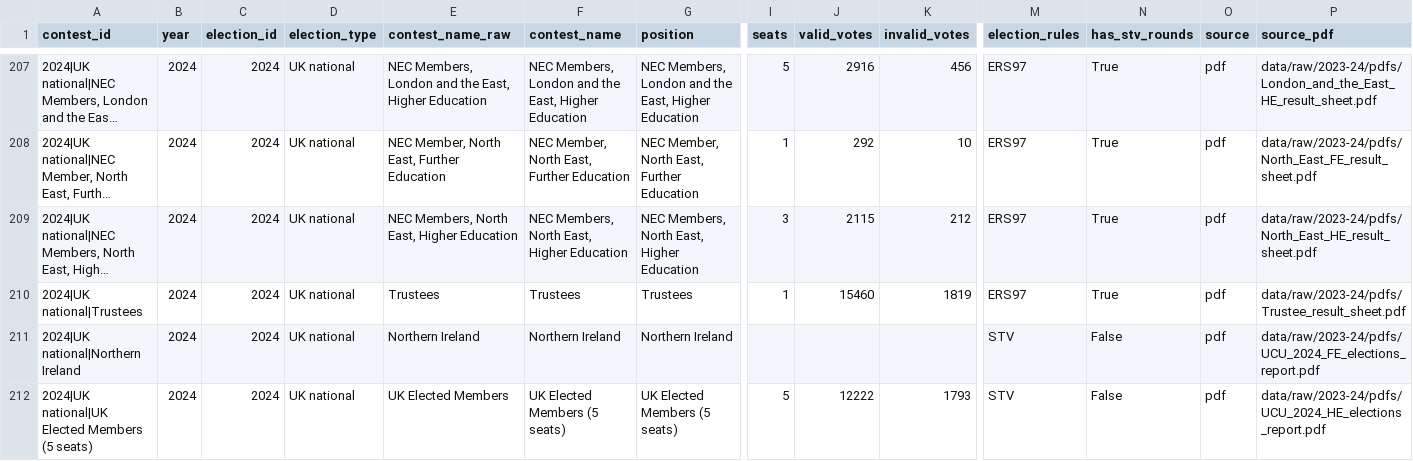
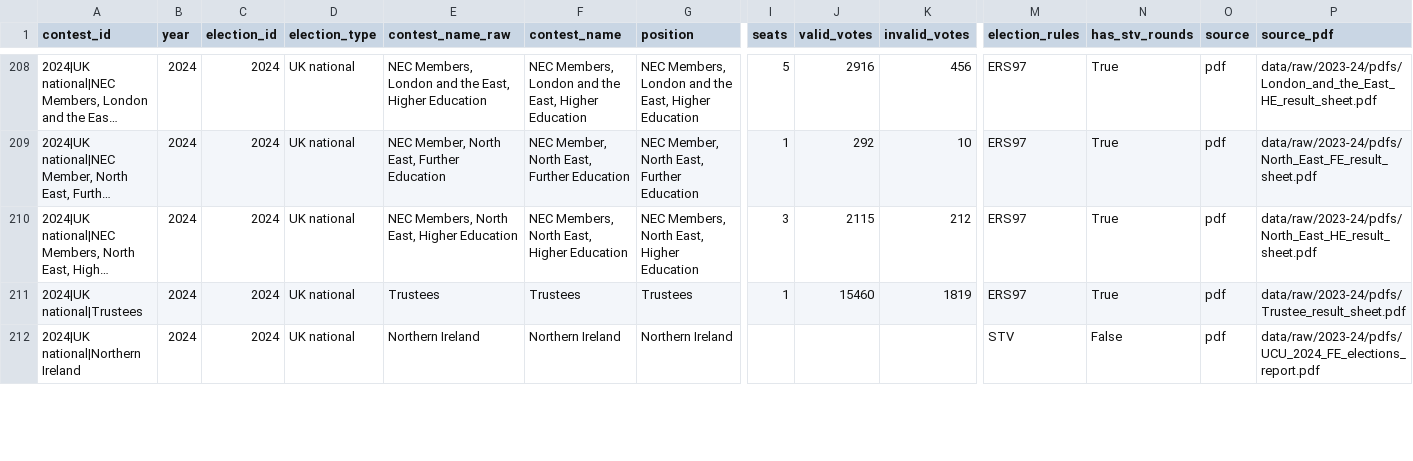
Before and after one commit to bparsia/ucuelections, a CSV file: data/processed/contests.csv, drawn as a sheet; only a part is shown, gaps mark what is left out; long unchanged cells end in …; removed rows and columns are numbered as before the commit, all else as after; rows hold the shown columns only; the diff covers the shown part only; the diff names each change by its address in the sheet, - before the commit and + after, or states it on an @@ line.

```diff
--- a/data/processed/contests.csv
+++ b/data/processed/contests.csv
-row 212: 2024|UK national|UK Elected Members (5 seats) | 2024 | 2024 | UK national | UK Elected Members | UK Elected Members (5 seats) | UK Elected Members (5 seats) | 5 | 12222 | 1793 | STV | False | pdf | data/raw/2023-24/pdfs/UCU_2024_HE_elections_report.pdf
```
Also changed, not shown: 2 added rows, 1 removed row and 6 edited cells elsewhere in this file, data/processed/candidates.csv, sources/name_aliases.csv, 3 other files.
